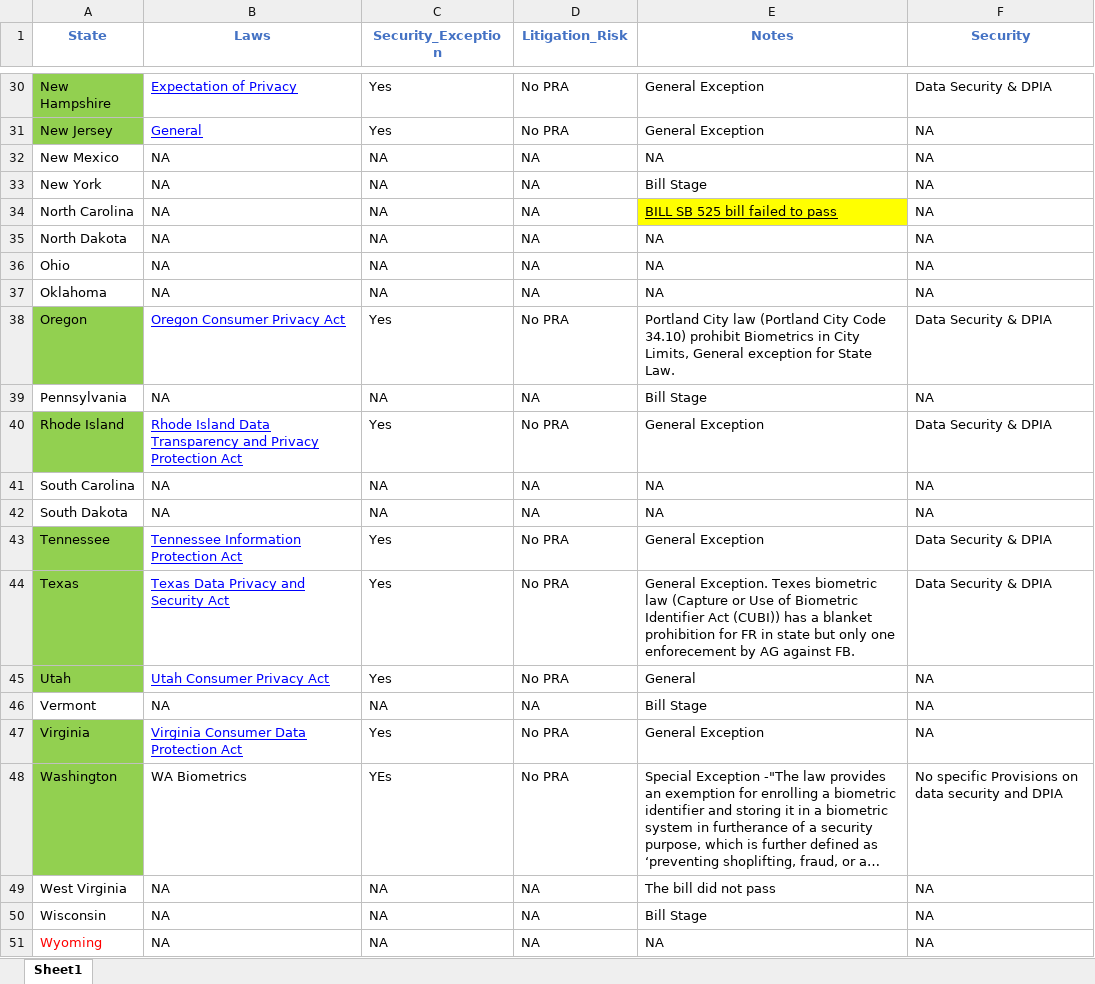
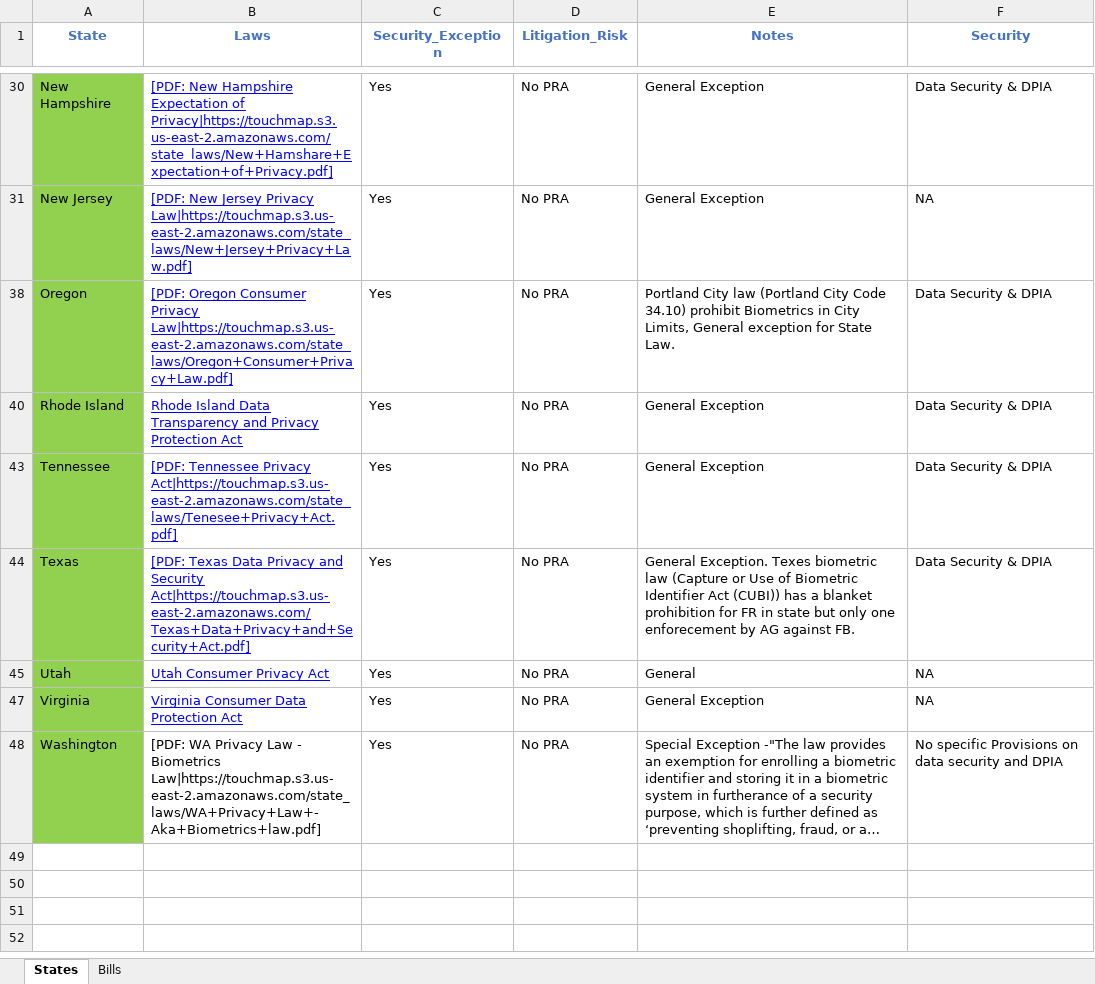
Before and after one commit to Lalanikw/touchmap, an Excel workbook: scripts/LawByState.xlsx, sheet States, drawn as a sheet; only a part is shown, gaps mark what is left out; long unchanged cells end in …; values as stored, in another font and other column widths than the file's, no borders; the diff covers the shown part only; the diff names each change by its address in the sheet, - before the commit and + after, or states it on an @@ line.

```diff
--- a/scripts/LawByState.xlsx (sheet States)
+++ b/scripts/LawByState.xlsx (sheet States)
-sheet tab: Sheet1
+sheet tab: States
+sheet tab: Bills
-B30 (Laws): Expectation of Privacy
+B30 (Laws): [PDF: New Hampshire Expectation of Privacy|https://touchmap.s3.us-east-2.amazonaws.com/state_laws/New+Hamshare+Expectation+of+Privacy.pdf]
-B31 (Laws): General
+B31 (Laws): [PDF: New Jersey Privacy Law|https://touchmap.s3.us-east-2.amazonaws.com/state_laws/New+Jersey+Privacy+Law.pdf]
@@ row 32 hidden: New Mexico | NA | NA | NA | NA | NA @@
@@ row 33 hidden: New York | NA | NA | NA | Bill Stage | NA @@
@@ row 34 hidden: North Carolina | NA | NA | NA | BILL SB 525 bill failed to pass | NA @@
@@ row 35 hidden: North Dakota | NA | NA | NA | NA | NA @@
@@ row 36 hidden: Ohio | NA | NA | NA | NA | NA @@
@@ row 37 hidden: Oklahoma | NA | NA | NA | NA | NA @@
-B38 (Laws): Oregon Consumer Privacy Act
+B38 (Laws): [PDF: Oregon Consumer Privacy Law|https://touchmap.s3.us-east-2.amazonaws.com/state_laws/Oregon+Consumer+Privacy+Law.pdf]
@@ row 39 hidden: Pennsylvania | NA | NA | NA | Bill Stage | NA @@
@@ row 41 hidden: South Carolina | NA | NA | NA | NA | NA @@
@@ row 42 hidden: South Dakota | NA | NA | NA | NA | NA @@
-B43 (Laws): Tennessee Information Protection Act
+B43 (Laws): [PDF: Tennessee Privacy Act|https://touchmap.s3.us-east-2.amazonaws.com/state_laws/Tenesee+Privacy+Act.pdf]
-B44 (Laws): Texas Data Privacy and Security Act
+B44 (Laws): [PDF: Texas Data Privacy and Security Act|https://touchmap.s3.us-east-2.amazonaws.com/Texas+Data+Privacy+and+Security+Act.pdf]
@@ row 46 hidden: Vermont | NA | NA | NA | Bill Stage | NA @@
-B48 (Laws): WA Biometrics
+B48 (Laws): [PDF: WA Privacy Law - Biometrics Law|https://touchmap.s3.us-east-2.amazonaws.com/state_laws/WA+Privacy+Law+-Aka+Biometrics+law.pdf]
-C48 (Security_Exception): YEs
+C48 (Security_Exception): Yes
@@ row 49 hidden: West Virginia | NA | NA | NA | The bill did not pass | NA @@
@@ row 50 hidden: Wisconsin | NA | NA | NA | Bill Stage | NA @@
@@ row 51 hidden: Wyoming | NA | NA | NA | NA | NA @@
```
Also changed, not shown: 15 hidden or unhidden rows and 16 edited cells elsewhere in this sheet, 6 other files.
